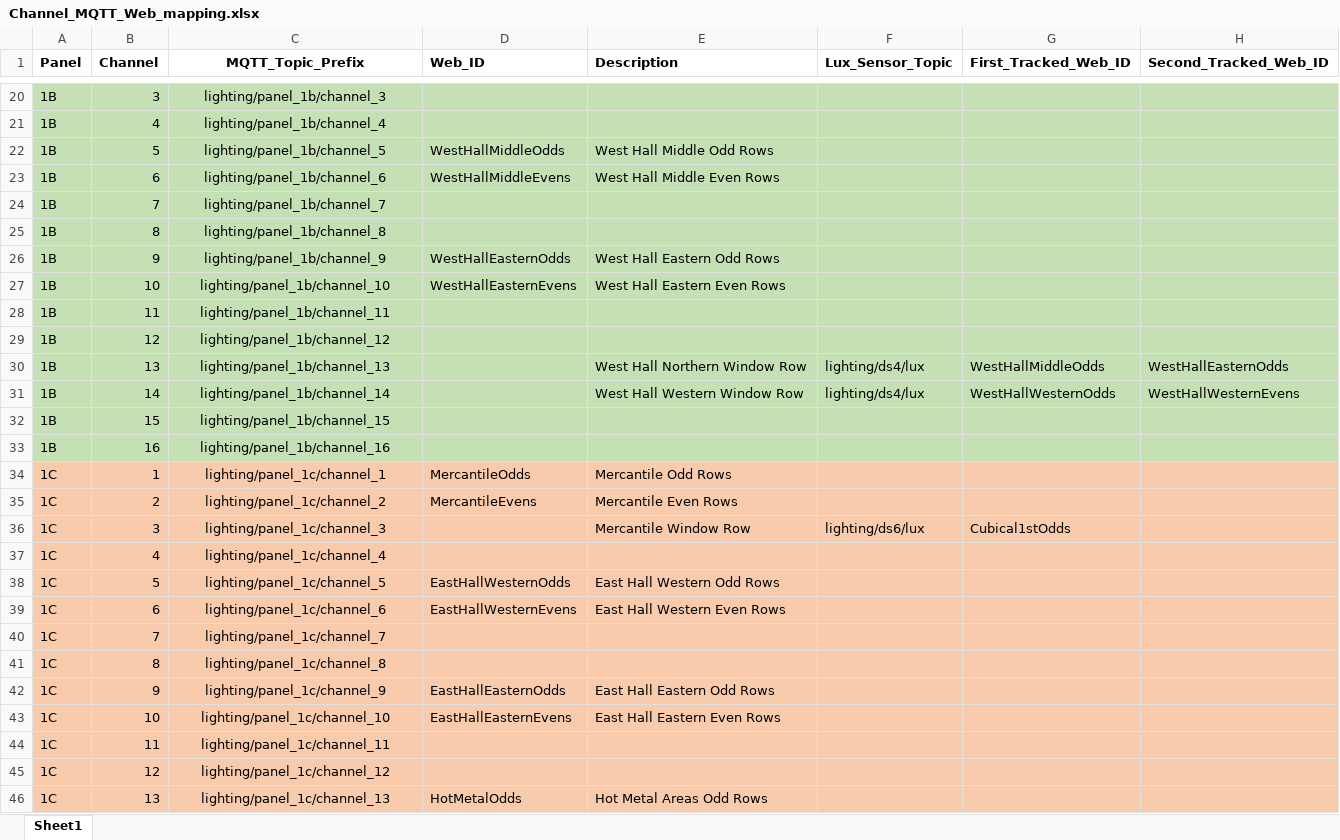
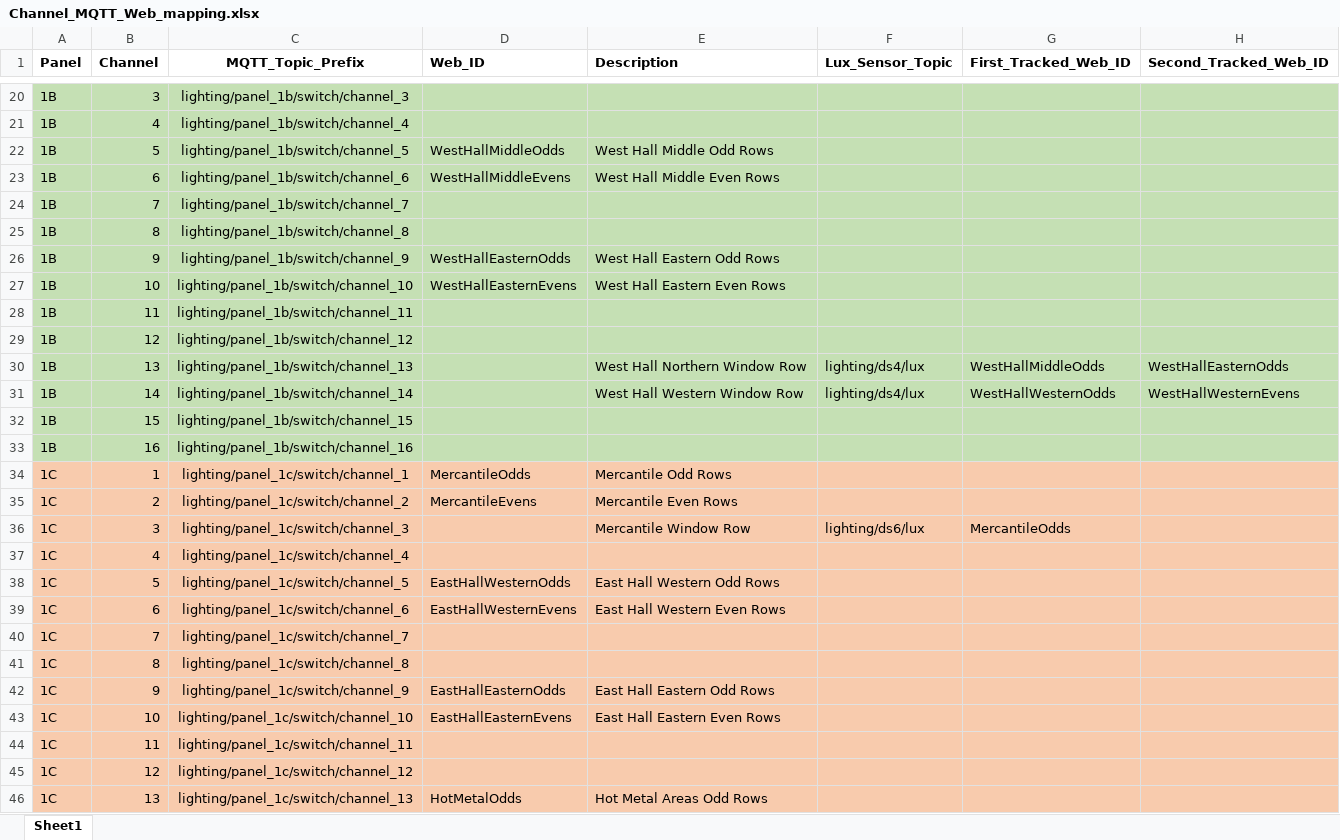
Before and after one commit to roycepipkins/MMSLighting, an Excel workbook: UI/Channel_MQTT_Web_mapping.xlsx, sheet Sheet1, drawn as a sheet; only a part is shown, gaps mark what is left out; values as stored, in another font and other column widths than the file's, no borders; the diff covers the shown part only; the diff names each change by its address in the sheet, - before the commit and + after, or states it on an @@ line.

```diff
--- a/UI/Channel_MQTT_Web_mapping.xlsx (sheet Sheet1)
+++ b/UI/Channel_MQTT_Web_mapping.xlsx (sheet Sheet1)
-C20 (MQTT_Topic_Prefix): lighting/panel_1b/channel_3
+C20 (MQTT_Topic_Prefix): lighting/panel_1b/switch/channel_3
-C21 (MQTT_Topic_Prefix): lighting/panel_1b/channel_4
+C21 (MQTT_Topic_Prefix): lighting/panel_1b/switch/channel_4
-C22 (MQTT_Topic_Prefix): lighting/panel_1b/channel_5
+C22 (MQTT_Topic_Prefix): lighting/panel_1b/switch/channel_5
-C23 (MQTT_Topic_Prefix): lighting/panel_1b/channel_6
+C23 (MQTT_Topic_Prefix): lighting/panel_1b/switch/channel_6
-C24 (MQTT_Topic_Prefix): lighting/panel_1b/channel_7
+C24 (MQTT_Topic_Prefix): lighting/panel_1b/switch/channel_7
-C25 (MQTT_Topic_Prefix): lighting/panel_1b/channel_8
+C25 (MQTT_Topic_Prefix): lighting/panel_1b/switch/channel_8
-C26 (MQTT_Topic_Prefix): lighting/panel_1b/channel_9
+C26 (MQTT_Topic_Prefix): lighting/panel_1b/switch/channel_9
-C27 (MQTT_Topic_Prefix): lighting/panel_1b/channel_10
+C27 (MQTT_Topic_Prefix): lighting/panel_1b/switch/channel_10
-C28 (MQTT_Topic_Prefix): lighting/panel_1b/channel_11
+C28 (MQTT_Topic_Prefix): lighting/panel_1b/switch/channel_11
-C29 (MQTT_Topic_Prefix): lighting/panel_1b/channel_12
+C29 (MQTT_Topic_Prefix): lighting/panel_1b/switch/channel_12
-C30 (MQTT_Topic_Prefix): lighting/panel_1b/channel_13
+C30 (MQTT_Topic_Prefix): lighting/panel_1b/switch/channel_13
-C31 (MQTT_Topic_Prefix): lighting/panel_1b/channel_14
+C31 (MQTT_Topic_Prefix): lighting/panel_1b/switch/channel_14
-C32 (MQTT_Topic_Prefix): lighting/panel_1b/channel_15
+C32 (MQTT_Topic_Prefix): lighting/panel_1b/switch/channel_15
-C33 (MQTT_Topic_Prefix): lighting/panel_1b/channel_16
+C33 (MQTT_Topic_Prefix): lighting/panel_1b/switch/channel_16
-C34 (MQTT_Topic_Prefix): lighting/panel_1c/channel_1
+C34 (MQTT_Topic_Prefix): lighting/panel_1c/switch/channel_1
-C35 (MQTT_Topic_Prefix): lighting/panel_1c/channel_2
+C35 (MQTT_Topic_Prefix): lighting/panel_1c/switch/channel_2
-C36 (MQTT_Topic_Prefix): lighting/panel_1c/channel_3
+C36 (MQTT_Topic_Prefix): lighting/panel_1c/switch/channel_3
-G36 (First_Tracked_Web_ID): Cubical1stOdds
+G36 (First_Tracked_Web_ID): MercantileOdds
-C37 (MQTT_Topic_Prefix): lighting/panel_1c/channel_4
+C37 (MQTT_Topic_Prefix): lighting/panel_1c/switch/channel_4
-C38 (MQTT_Topic_Prefix): lighting/panel_1c/channel_5
+C38 (MQTT_Topic_Prefix): lighting/panel_1c/switch/channel_5
-C39 (MQTT_Topic_Prefix): lighting/panel_1c/channel_6
+C39 (MQTT_Topic_Prefix): lighting/panel_1c/switch/channel_6
-C40 (MQTT_Topic_Prefix): lighting/panel_1c/channel_7
+C40 (MQTT_Topic_Prefix): lighting/panel_1c/switch/channel_7
-C41 (MQTT_Topic_Prefix): lighting/panel_1c/channel_8
+C41 (MQTT_Topic_Prefix): lighting/panel_1c/switch/channel_8
-C42 (MQTT_Topic_Prefix): lighting/panel_1c/channel_9
+C42 (MQTT_Topic_Prefix): lighting/panel_1c/switch/channel_9
-C43 (MQTT_Topic_Prefix): lighting/panel_1c/channel_10
+C43 (MQTT_Topic_Prefix): lighting/panel_1c/switch/channel_10
-C44 (MQTT_Topic_Prefix): lighting/panel_1c/channel_11
+C44 (MQTT_Topic_Prefix): lighting/panel_1c/switch/channel_11
-C45 (MQTT_Topic_Prefix): lighting/panel_1c/channel_12
+C45 (MQTT_Topic_Prefix): lighting/panel_1c/switch/channel_12
-C46 (MQTT_Topic_Prefix): lighting/panel_1c/channel_13
+C46 (MQTT_Topic_Prefix): lighting/panel_1c/switch/channel_13
```
Also changed, not shown: 6 added rows, 6 removed rows and 40 edited cells elsewhere in this sheet, 2 other files.
